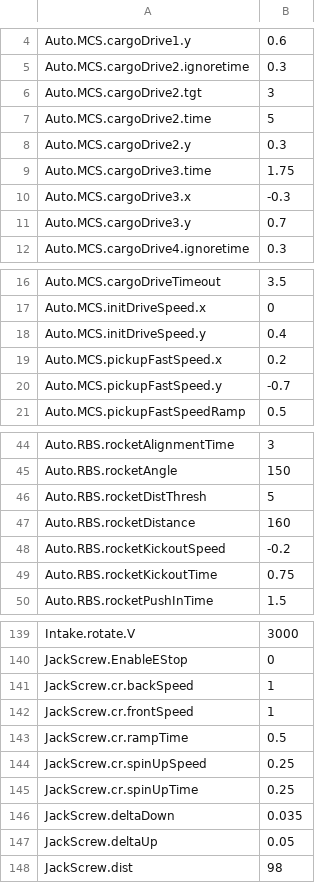
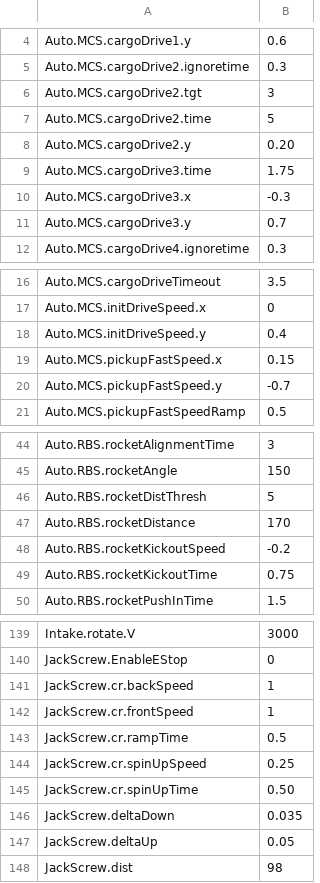
Before and after one commit to FRCTeam16/TMW2019, a CSV file: src/main/deploy/bsprefs.csv, drawn as a sheet; only a part is shown, gaps mark what is left out.

```diff
--- a/src/main/deploy/bsprefs.csv
+++ b/src/main/deploy/bsprefs.csv
@@ -7,3 +7,3 @@ Auto.MCS.cargoDrive2.tgt, 3
 Auto.MCS.cargoDrive2.time, 5
-Auto.MCS.cargoDrive2.y, 0.3
+Auto.MCS.cargoDrive2.y, 0.20
 Auto.MCS.cargoDrive3.time, 1.75
@@ -18,3 +18,3 @@ Auto.MCS.initDriveSpeed.x, 0
 Auto.MCS.initDriveSpeed.y, 0.4
-Auto.MCS.pickupFastSpeed.x, 0.2
+Auto.MCS.pickupFastSpeed.x, 0.15
 Auto.MCS.pickupFastSpeed.y, -0.7
@@ -46,3 +46,3 @@ Auto.RBS.rocketAngle, 150
 Auto.RBS.rocketDistThresh, 5
-Auto.RBS.rocketDistance, 160
+Auto.RBS.rocketDistance, 170
 Auto.RBS.rocketKickoutSpeed, -0.2
@@ -144,3 +144,3 @@ JackScrew.cr.rampTime, 0.5
 JackScrew.cr.spinUpSpeed, 0.25
-JackScrew.cr.spinUpTime, 0.25
+JackScrew.cr.spinUpTime, 0.50
 JackScrew.deltaDown, 0.035
```
Also changed, not shown: 1 other file.
